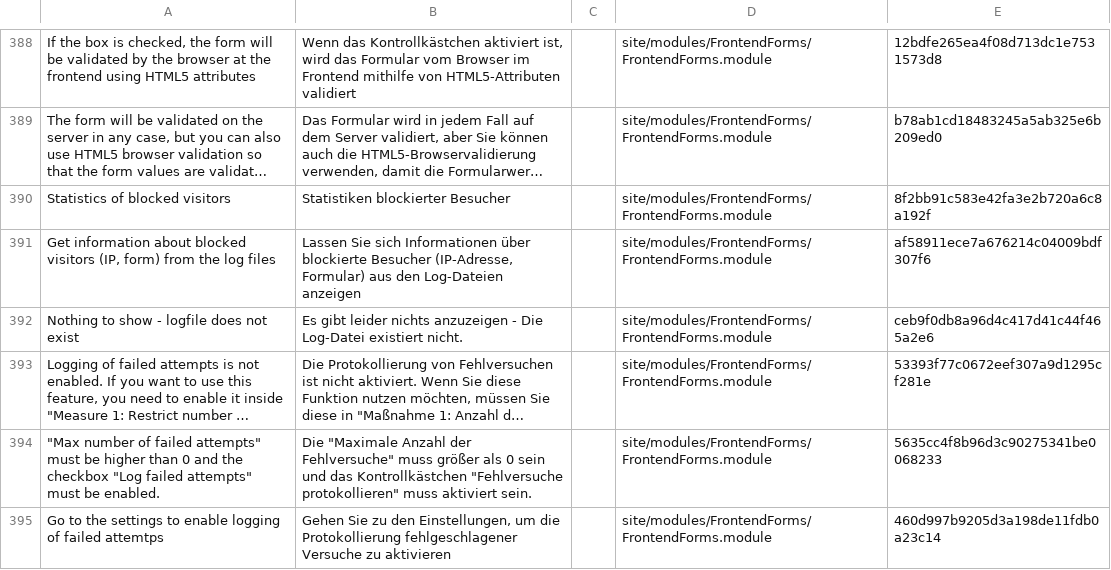
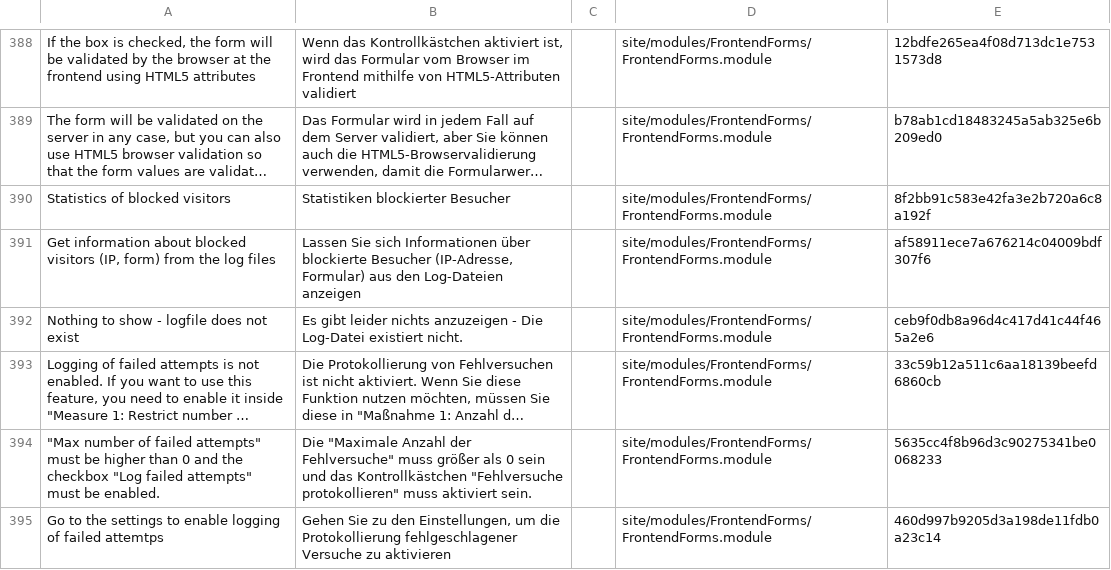
Before and after one commit to juergenweb/FrontendForms, a CSV file: languages/de.csv, drawn as a sheet; only a part is shown, gaps mark what is left out; long unchanged cells end in …; the diff names each change by its address in the sheet, - before the commit and + after, or states it on an @@ line.

Commit message:
Update de.csv

```diff
--- a/languages/de.csv
+++ b/languages/de.csv
-E393: 53393f77c0672eef307a9d1295cf281e
+E393: 33c59b12a511c6aa18139beefd6860cb
```
